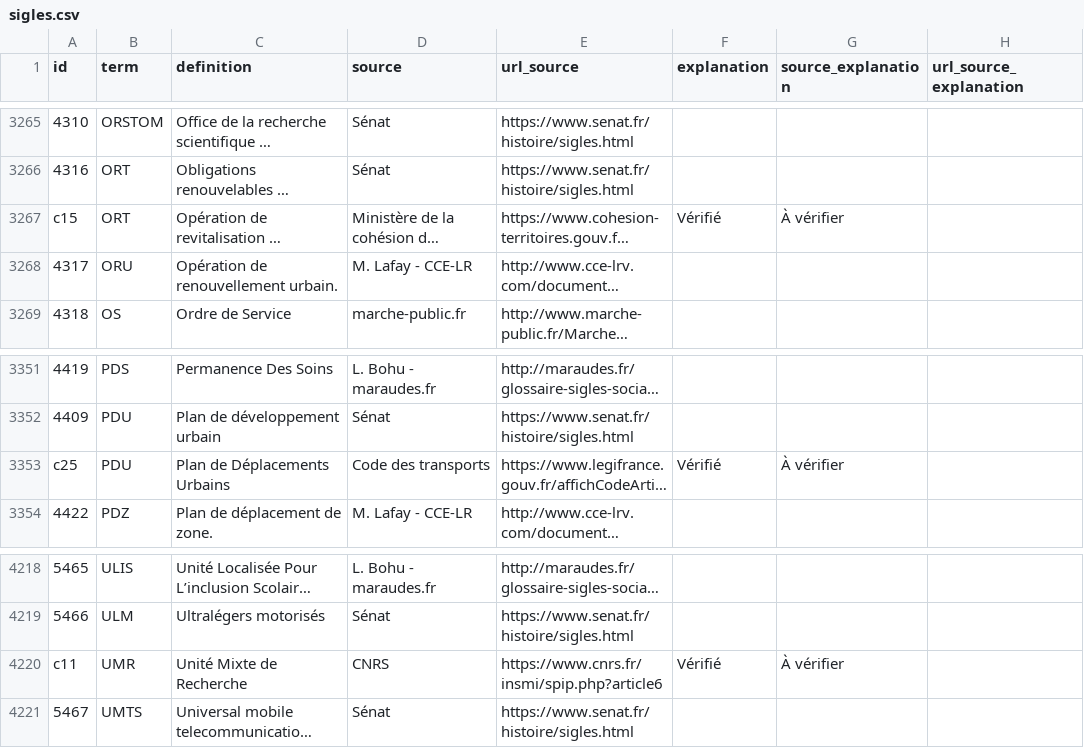
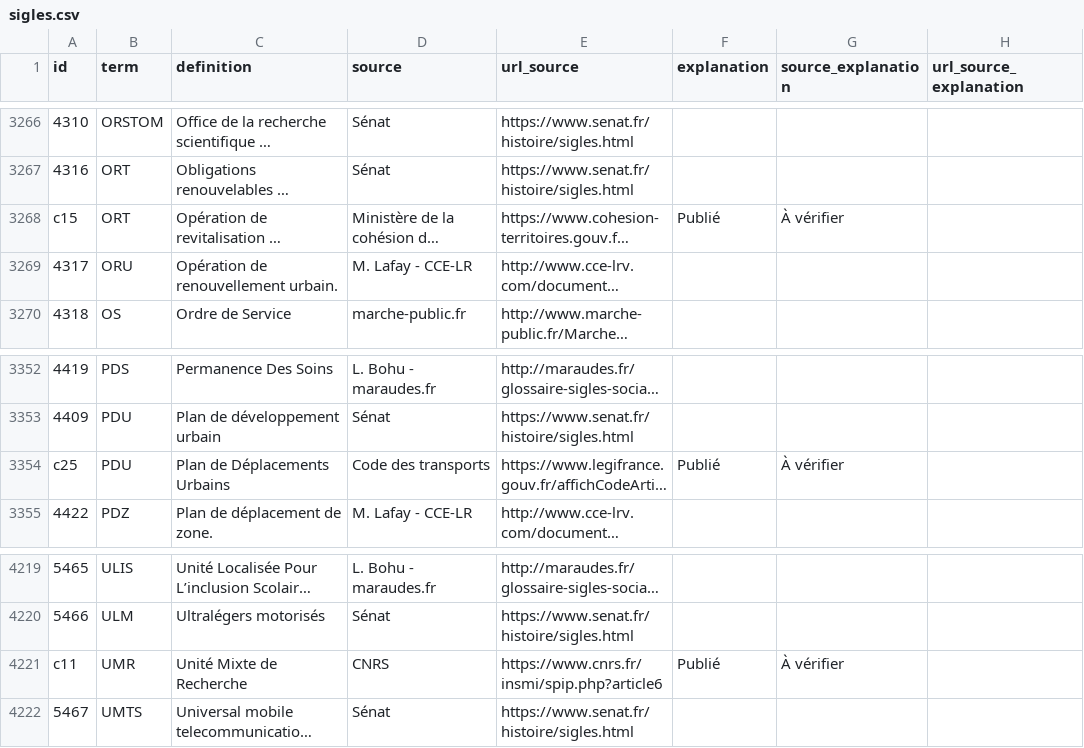
Before and after one commit to ColinMaudry/dictionnaire-sigles, a CSV file: data/sigles.csv, drawn as a sheet; only a part is shown, gaps mark what is left out; long unchanged cells end in …; addresses are those after the commit; the diff covers the shown part only; the diff names each change by its address in the sheet, - before the commit and + after, or states it on an @@ line.

```diff
--- a/data/sigles.csv
+++ b/data/sigles.csv
-F3268 (explanation): Vérifié
+F3268 (explanation): Publié
-F3354 (explanation): Vérifié
+F3354 (explanation): Publié
-F4221 (explanation): Vérifié
+F4221 (explanation): Publié
```
Also changed, not shown: 1 added row and 9 edited cells elsewhere in this file.
